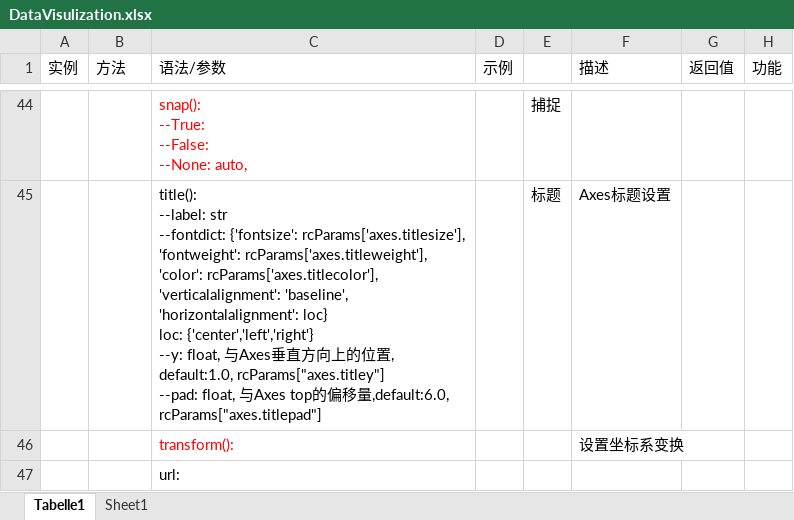
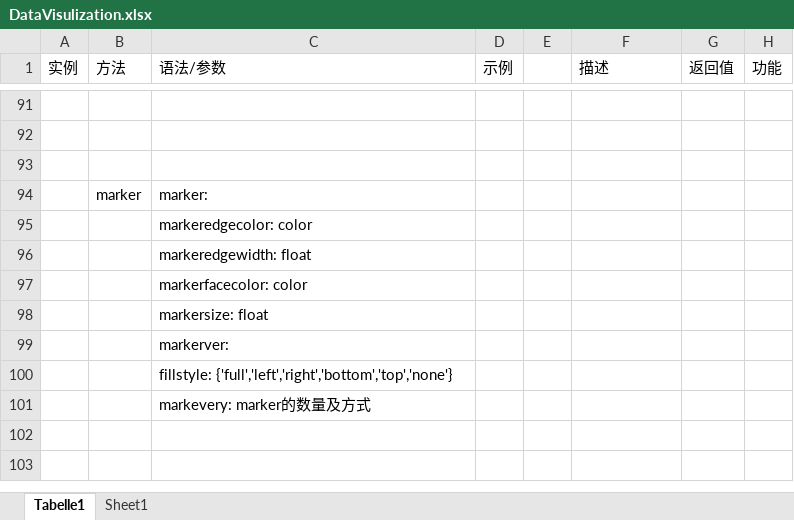
Before and after one commit to sunocean01/Matplotlib_Note, an Excel workbook: DataVisulization.xlsx, sheet Tabelle1, drawn as a sheet; only a part is shown, gaps mark what is left out; values as stored, in another font and other column widths than the file's, no borders; addresses are those after the commit; ↵ is a line break in a cell; the diff covers the shown part only; the diff names each change by its address in the sheet, - before the commit and + after, or states it on an @@ line.

```diff
--- a/DataVisulization.xlsx (sheet Tabelle1)
+++ b/DataVisulization.xlsx (sheet Tabelle1)
-row 91:  |  | snap(): ↵ --True: ↵ --False: ↵ --None: auto, |  | 捕捉
+row 91: (empty)
-row 92:  |  | title(): ↵ --label: str ↵ --fontdict: {'fontsize': rcParams['axes.titlesize'], ↵ 'fontweight': rcParams['axes.titleweight'], ↵ 'color': rcParams['axes.titlecolor'], ↵ 'verticalalignment': 'baseline', ↵ 'horizontalalignment': loc} ↵ loc: {'center','left','right'} ↵ --y: float, 与Axes垂直方向上的位置, default:1.0, rcParams["axes.titley"] ↵ --pad: float, 与Axes top的偏移量,default:6.0, rcParams["axes.titlepad"] |  | 标题 | Axes标题设置
+row 92: (empty)
-row 93:  |  | transform(): |  |  | 设置坐标系变换
+row 93: (empty)
+row 94:  | marker | marker:
-C95 (语法/参数): url:
+C95 (语法/参数): markeredgecolor: color
+row 96:  |  | markeredgewidth: float
+row 97:  |  | markerfacecolor: color
+row 98:  |  | markersize: float
+row 99:  |  | markerver:
+row 100:  |  | fillstyle: {'full','left','right','bottom','top','none'}
+row 101:  |  | markevery: marker的数量及方式
```
Also changed, not shown: 52 added rows, 5 removed rows and 69 edited cells elsewhere in this sheet, charts or pictures, 4 other files.
